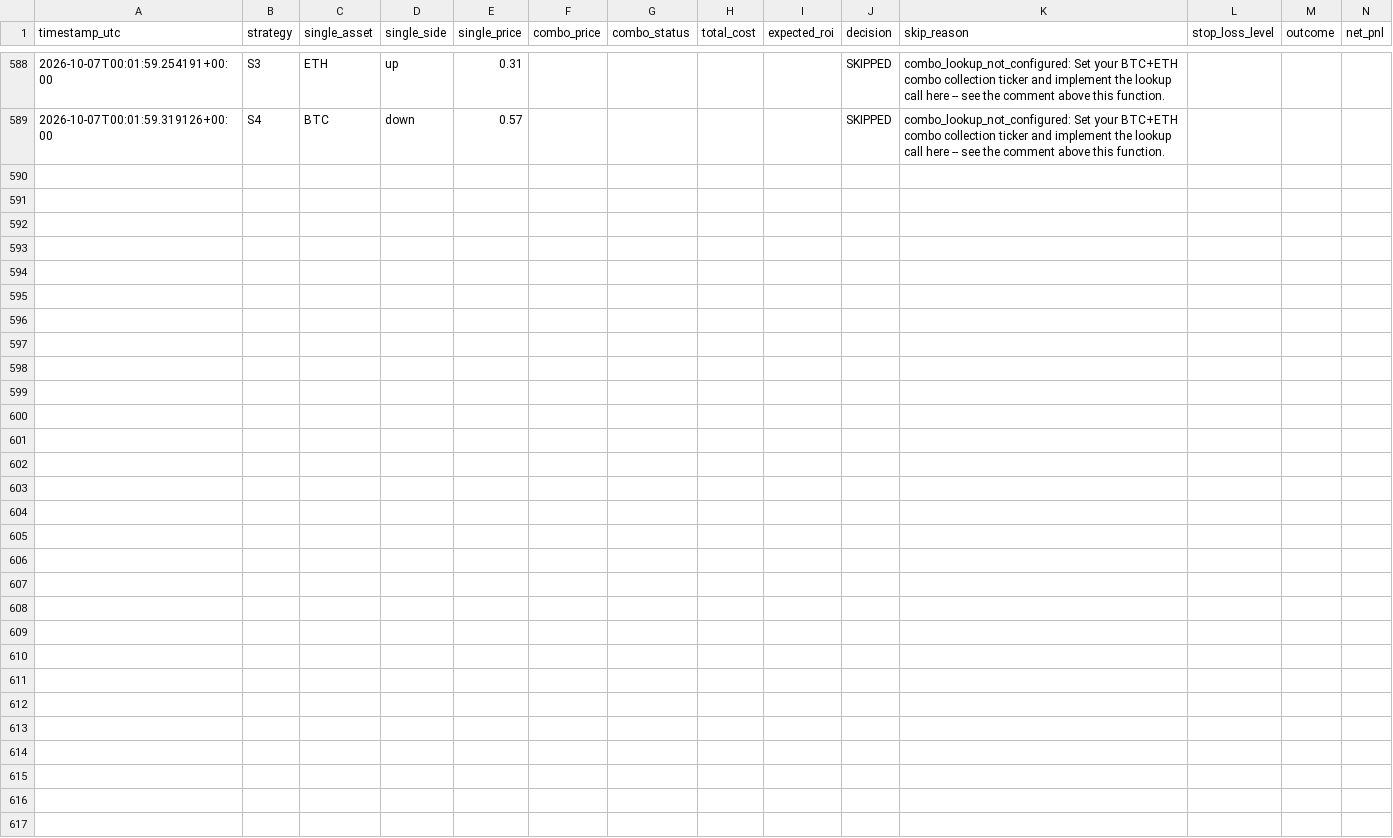
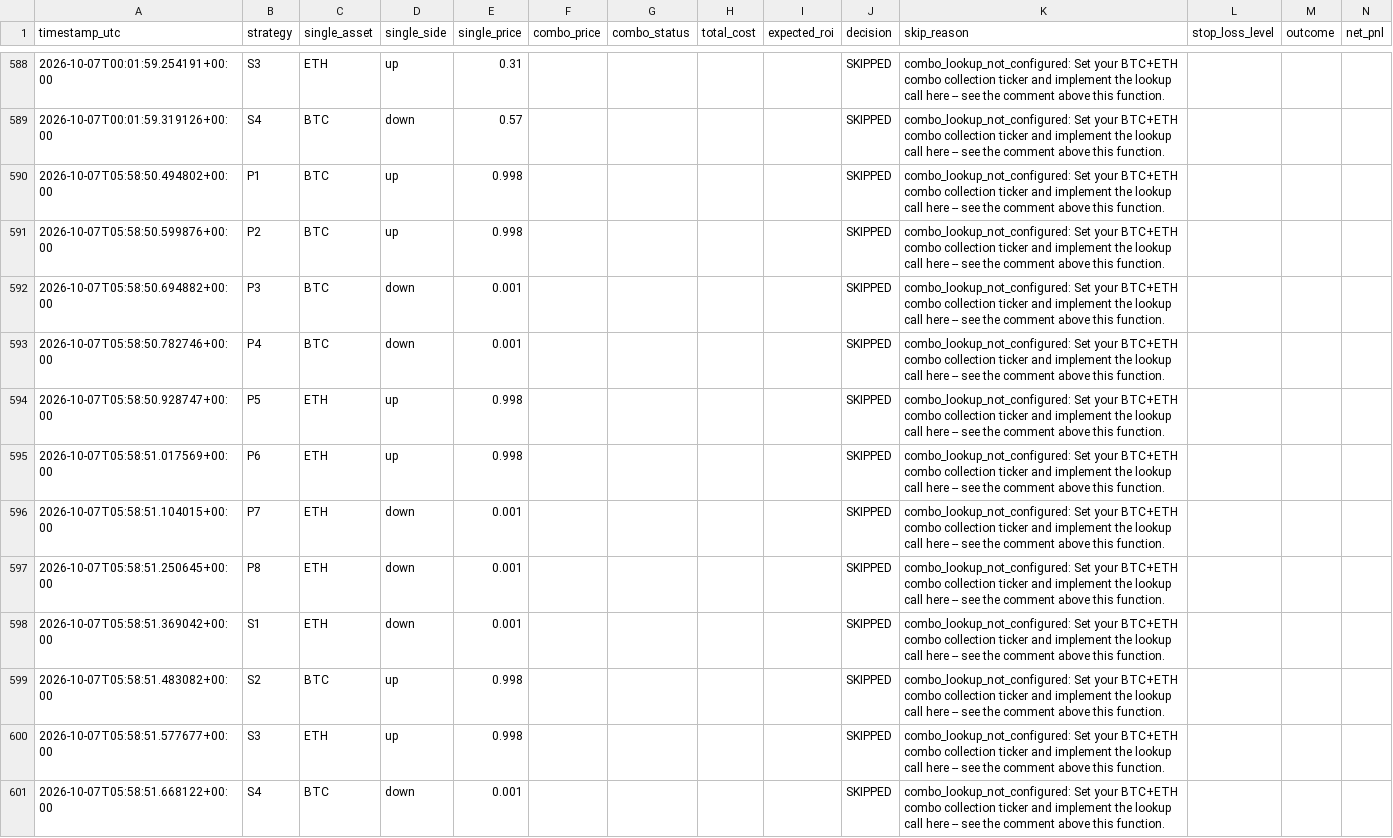
Before and after one commit to Prinxe-crypto/COMBO-K, a CSV file: logs/trades.csv, drawn as a sheet; only a part is shown, gaps mark what is left out; the diff names each change by its address in the sheet, - before the commit and + after, or states it on an @@ line.

```diff
--- a/logs/trades.csv
+++ b/logs/trades.csv
+row 590: 2026-10-07T05:58:50.494802+00:00 | P1 | BTC | up | 0.998 |  |  |  |  | SKIPPED | combo_lookup_not_configured: Set your BTC+ETH combo collection ticker and implement the lookup call here -- see the comment above this function.
+row 591: 2026-10-07T05:58:50.599876+00:00 | P2 | BTC | up | 0.998 |  |  |  |  | SKIPPED | combo_lookup_not_configured: Set your BTC+ETH combo collection ticker and implement the lookup call here -- see the comment above this function.
+row 592: 2026-10-07T05:58:50.694882+00:00 | P3 | BTC | down | 0.001 |  |  |  |  | SKIPPED | combo_lookup_not_configured: Set your BTC+ETH combo collection ticker and implement the lookup call here -- see the comment above this function.
+row 593: 2026-10-07T05:58:50.782746+00:00 | P4 | BTC | down | 0.001 |  |  |  |  | SKIPPED | combo_lookup_not_configured: Set your BTC+ETH combo collection ticker and implement the lookup call here -- see the comment above this function.
+row 594: 2026-10-07T05:58:50.928747+00:00 | P5 | ETH | up | 0.998 |  |  |  |  | SKIPPED | combo_lookup_not_configured: Set your BTC+ETH combo collection ticker and implement the lookup call here -- see the comment above this function.
+row 595: 2026-10-07T05:58:51.017569+00:00 | P6 | ETH | up | 0.998 |  |  |  |  | SKIPPED | combo_lookup_not_configured: Set your BTC+ETH combo collection ticker and implement the lookup call here -- see the comment above this function.
+row 596: 2026-10-07T05:58:51.104015+00:00 | P7 | ETH | down | 0.001 |  |  |  |  | SKIPPED | combo_lookup_not_configured: Set your BTC+ETH combo collection ticker and implement the lookup call here -- see the comment above this function.
+row 597: 2026-10-07T05:58:51.250645+00:00 | P8 | ETH | down | 0.001 |  |  |  |  | SKIPPED | combo_lookup_not_configured: Set your BTC+ETH combo collection ticker and implement the lookup call here -- see the comment above this function.
+row 598: 2026-10-07T05:58:51.369042+00:00 | S1 | ETH | down | 0.001 |  |  |  |  | SKIPPED | combo_lookup_not_configured: Set your BTC+ETH combo collection ticker and implement the lookup call here -- see the comment above this function.
+row 599: 2026-10-07T05:58:51.483082+00:00 | S2 | BTC | up | 0.998 |  |  |  |  | SKIPPED | combo_lookup_not_configured: Set your BTC+ETH combo collection ticker and implement the lookup call here -- see the comment above this function.
+row 600: 2026-10-07T05:58:51.577677+00:00 | S3 | ETH | up | 0.998 |  |  |  |  | SKIPPED | combo_lookup_not_configured: Set your BTC+ETH combo collection ticker and implement the lookup call here -- see the comment above this function.
+row 601: 2026-10-07T05:58:51.668122+00:00 | S4 | BTC | down | 0.001 |  |  |  |  | SKIPPED | combo_lookup_not_configured: Set your BTC+ETH combo collection ticker and implement the lookup call here -- see the comment above this function.
```
Also changed, not shown: 1 other file.
